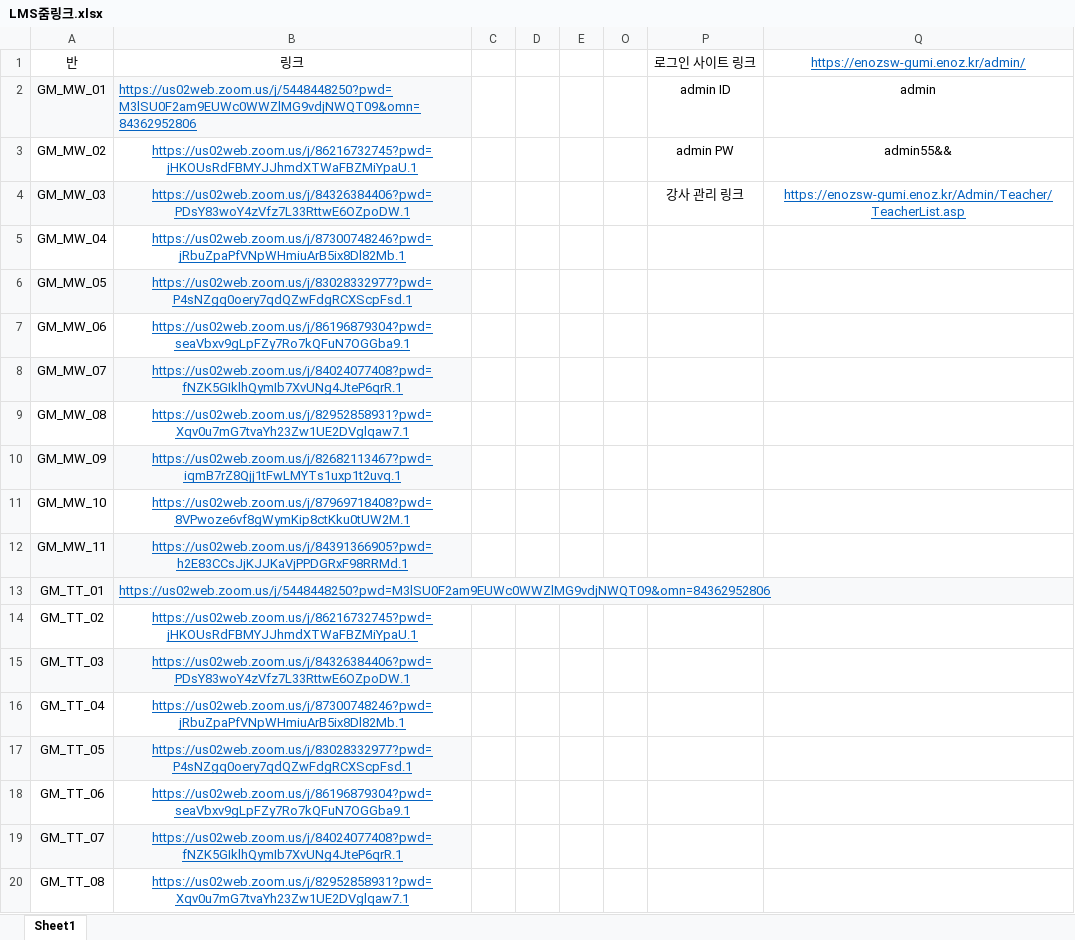
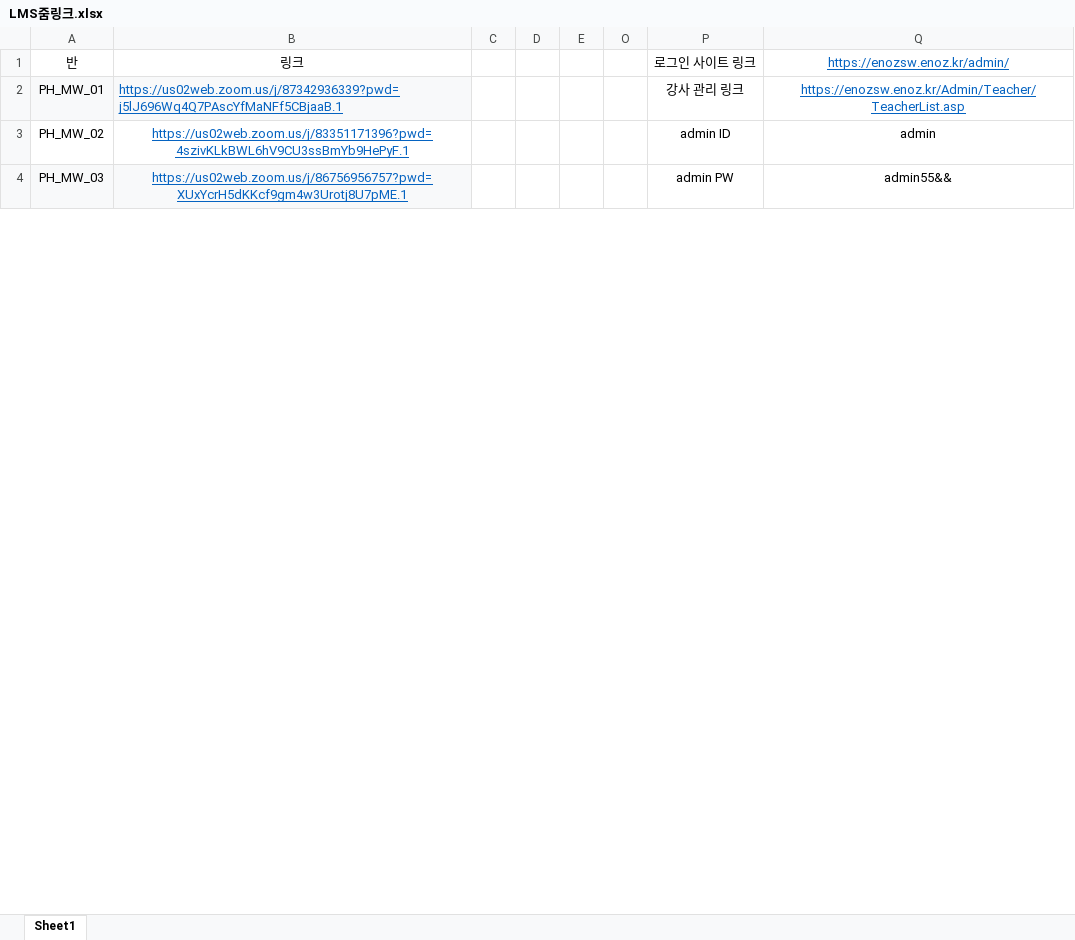
Before and after one commit to Duinho/enoz_kjg, an Excel workbook: 파이썬/코딩교실 매크로/1.코딩교실준비/5.LMS줌링크/LMS줌링크.xlsx, sheet Sheet1, drawn as a sheet; only a part is shown; values as stored, in another font and other column widths than the file's, no borders; removed rows and columns are numbered as before the commit, all else as after; the diff covers the shown part only; the diff names each change by its address in the sheet, - before the commit and + after, or states it on an @@ line.

```diff
--- a/파이썬/코딩교실 매크로/1.코딩교실준비/5.LMS줌링크/LMS줌링크.xlsx (sheet Sheet1)
+++ b/파이썬/코딩교실 매크로/1.코딩교실준비/5.LMS줌링크/LMS줌링크.xlsx (sheet Sheet1)
-Q1: https://enozsw-gumi.enoz.kr/admin/
+Q1: https://enozsw.enoz.kr/admin/
+row 2: PH_MW_01 | https://us02web.zoom.us/j/87342936339?pwd=j5lJ696Wq4Q7PAscYfMaNFf5CBjaaB.1 |  |  |  |  | 강사 관리 링크 | https://enozsw.enoz.kr/Admin/Teacher/TeacherList.asp
-A3: GM_MW_01
+A3: PH_MW_02
-A3:B3 fill: #F8F9FA
+A3:B3 fill: none
-B3: https://us02web.zoom.us/j/5448448250?pwd=M3lSU0F2am9EUWc0WWZlMG9vdjNWQT09&omn=84362952806
+B3: https://us02web.zoom.us/j/83351171396?pwd=4szivKLkBWL6hV9CU3ssBmYb9HePyF.1
-B3 alignment: left
+B3 alignment: center
-A4: GM_MW_02
+A4: PH_MW_03
-A4:B4 fill: none
+A4:B4 fill: #F8F9FA
-B4: https://us02web.zoom.us/j/86216732745?pwd=jHKOUsRdFBMYJJhmdXTWaFBZMiYpaU.1
+B4: https://us02web.zoom.us/j/86756956757?pwd=XUxYcrH5dKKcf9gm4w3Urotj8U7pME.1
-row 4: GM_MW_03 | https://us02web.zoom.us/j/84326384406?pwd=PDsY83woY4zVfz7L33RttwE6OZpoDW.1 |  |  |  |  | 강사 관리 링크 | https://enozsw-gumi.enoz.kr/Admin/Teacher/TeacherList.asp
-row 5: GM_MW_04 | https://us02web.zoom.us/j/87300748246?pwd=jRbuZpaPfVNpWHmiuArB5ix8Dl82Mb.1
-row 6: GM_MW_05 | https://us02web.zoom.us/j/83028332977?pwd=P4sNZgq0oery7qdQZwFdgRCXScpFsd.1
-row 7: GM_MW_06 | https://us02web.zoom.us/j/86196879304?pwd=seaVbxv9gLpFZy7Ro7kQFuN7OGGba9.1
-row 8: GM_MW_07 | https://us02web.zoom.us/j/84024077408?pwd=fNZK5GIklhQymIb7XvUNg4JteP6qrR.1
-row 9: GM_MW_08 | https://us02web.zoom.us/j/82952858931?pwd=Xqv0u7mG7tvaYh23Zw1UE2DVglqaw7.1
-row 10: GM_MW_09 | https://us02web.zoom.us/j/82682113467?pwd=iqmB7rZ8Qjj1tFwLMYTs1uxp1t2uvq.1
-row 11: GM_MW_10 | https://us02web.zoom.us/j/87969718408?pwd=8VPwoze6vf8gWymKip8ctKku0tUW2M.1
-row 12: GM_MW_11 | https://us02web.zoom.us/j/84391366905?pwd=h2E83CCsJjKJJKaVjPPDGRxF98RRMd.1
-row 13: GM_TT_01 | https://us02web.zoom.us/j/5448448250?pwd=M3lSU0F2am9EUWc0WWZlMG9vdjNWQT09&omn=84362952806
-row 14: GM_TT_02 | https://us02web.zoom.us/j/86216732745?pwd=jHKOUsRdFBMYJJhmdXTWaFBZMiYpaU.1
-row 15: GM_TT_03 | https://us02web.zoom.us/j/84326384406?pwd=PDsY83woY4zVfz7L33RttwE6OZpoDW.1
-row 16: GM_TT_04 | https://us02web.zoom.us/j/87300748246?pwd=jRbuZpaPfVNpWHmiuArB5ix8Dl82Mb.1
-row 17: GM_TT_05 | https://us02web.zoom.us/j/83028332977?pwd=P4sNZgq0oery7qdQZwFdgRCXScpFsd.1
-row 18: GM_TT_06 | https://us02web.zoom.us/j/86196879304?pwd=seaVbxv9gLpFZy7Ro7kQFuN7OGGba9.1
-row 19: GM_TT_07 | https://us02web.zoom.us/j/84024077408?pwd=fNZK5GIklhQymIb7XvUNg4JteP6qrR.1
-row 20: GM_TT_08 | https://us02web.zoom.us/j/82952858931?pwd=Xqv0u7mG7tvaYh23Zw1UE2DVglqaw7.1
```
Also changed, not shown: 45 added rows and 5 removed rows elsewhere in this sheet, 파이썬/코딩교실 매크로/1.코딩교실준비/4.줌링크생성/줌링크생성.xlsx, 2 other files.
